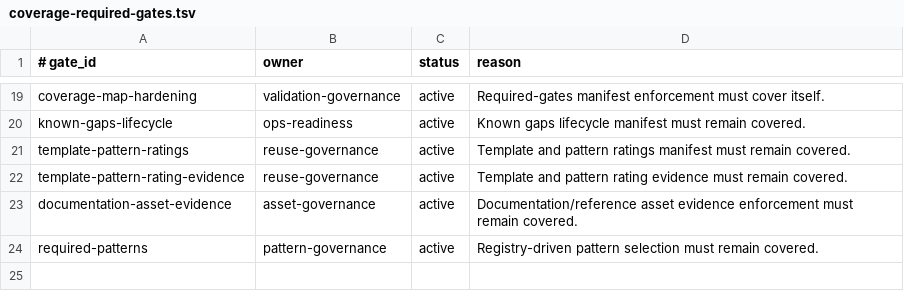
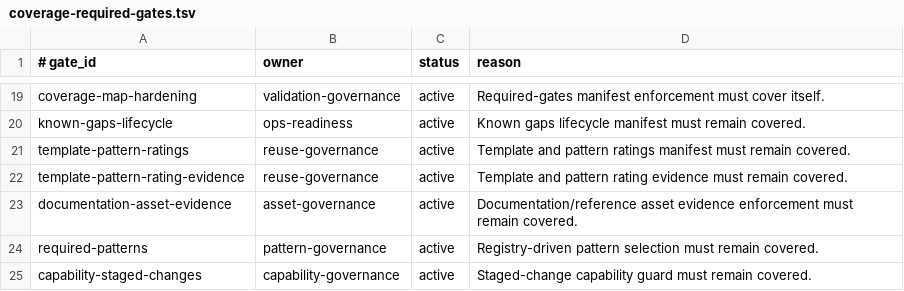
Before and after one commit to yotamfried-ux/Engineering-OS, a TSV file: scripts/enforcement/coverage-required-gates.tsv, drawn as a sheet; only a part is shown, gaps mark what is left out; the diff names each change by its address in the sheet, - before the commit and + after, or states it on an @@ line.

```diff
--- a/scripts/enforcement/coverage-required-gates.tsv
+++ b/scripts/enforcement/coverage-required-gates.tsv
+row 25: capability-staged-changes | capability-governance | active | Staged-change capability guard must remain covered.
```
Also changed, not shown: 6 other files.
